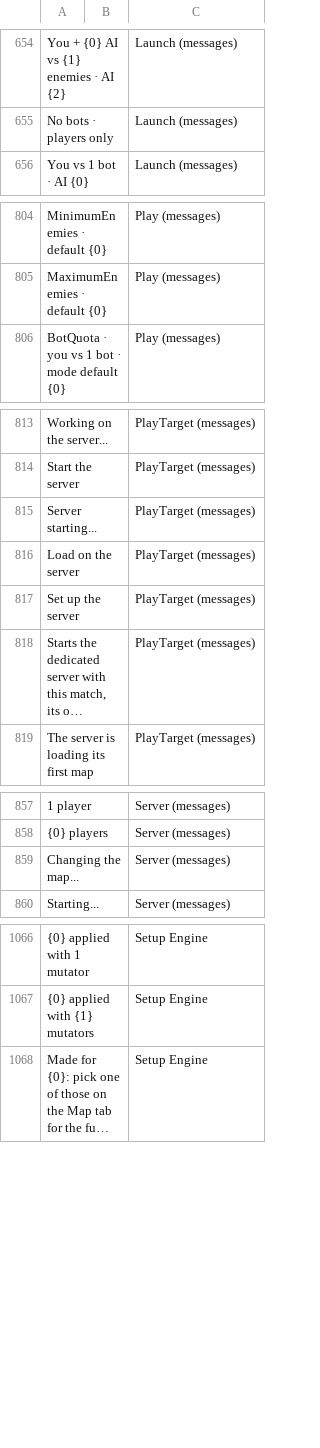
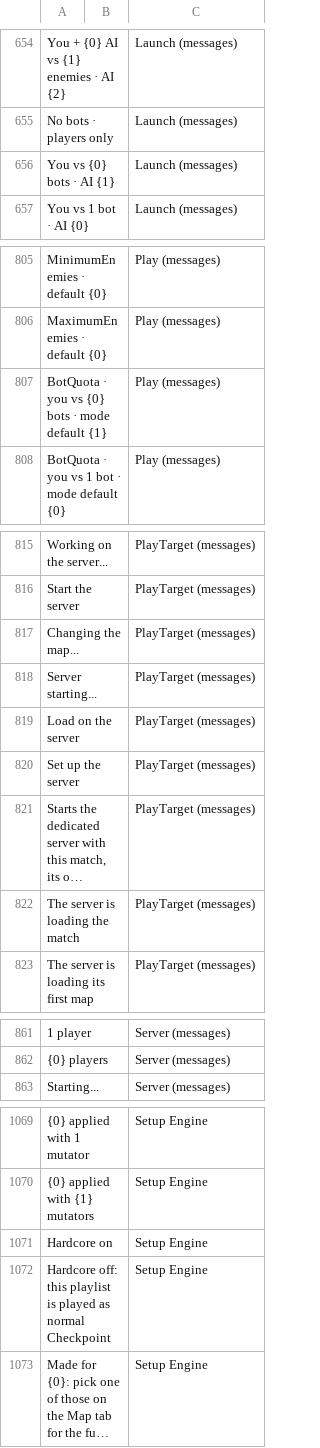
Before and after one commit to goranbalsic/insurgency-sandstorm-mod-launcher, a CSV file: Resources/Languages/template.csv, drawn as a sheet; only a part is shown, gaps mark what is left out; long unchanged cells end in …; removed rows and columns are numbered as before the commit, all else as after; the diff names each change by its address in the sheet, - before the commit and + after, or states it on an @@ line.

Commit message:
1.8.1: presets and saved setups fixes
A saved setup keeps the preset it was made with, so the next preset still takes it back out (also for setups from 1.7.0).
Checkpoint playlists set hardcore like the official ones; hardcore playlists work with hardcore already on.
A mutator playlist turns the mutators switch on; the next preset puts it back.
Only the preset applied is marked in use, also when two share a name.
Free For All, Ambush and Defusal show the bots the launch brings; the rule count matches the Rules tab.
Setups on a deleted custom map or a removed mod map load sensibly and say so; the bar follows such changes.
The top bar waits while a question is open, and the setup cannot change while a launch is being prepared.

```diff
--- a/Resources/Languages/template.csv
+++ b/Resources/Languages/template.csv
+row 656: You vs {0} bots · AI {1} |  | Launch (messages)
+row 807: BotQuota · you vs {0} bots · mode default {1} |  | Play (messages)
+row 817: Changing the map... |  | PlayTarget (messages)
+row 822: The server is loading the match |  | PlayTarget (messages)
-row 859: Changing the map... |  | Server (messages)
+row 1071: Hardcore on |  | Setup Engine
+row 1072: Hardcore off: this playlist is played as normal Checkpoint |  | Setup Engine
```
Also changed, not shown: 15 other files.
